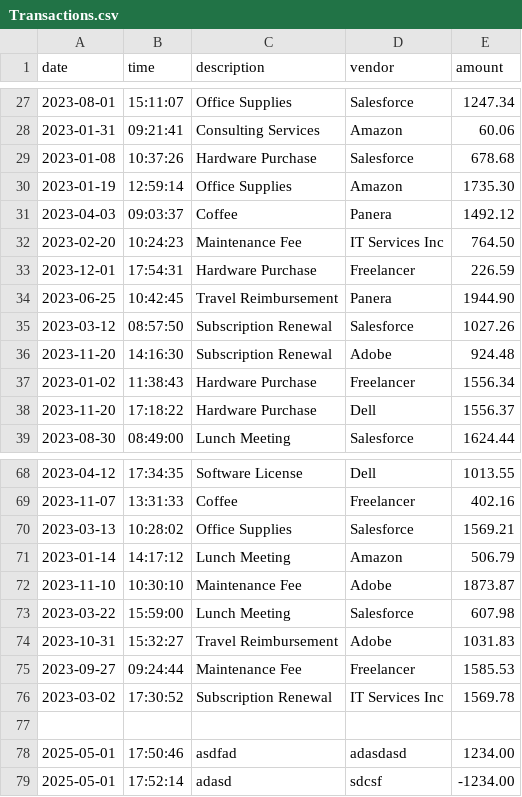
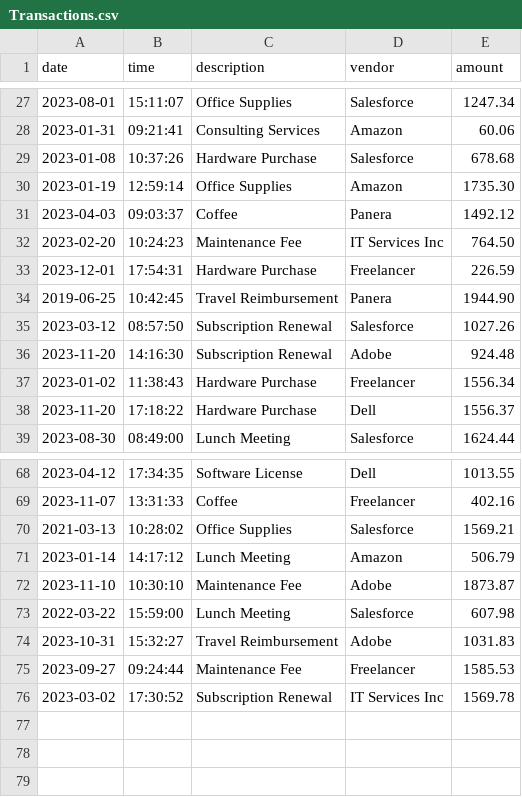
Before and after one commit to DoulaD/Capstone-1, a CSV file: AccountingLedger/src/data/Transactions.csv, drawn as a sheet; only a part is shown, gaps mark what is left out.

```diff
--- a/AccountingLedger/src/data/Transactions.csv
+++ b/AccountingLedger/src/data/Transactions.csv
@@ -33,3 +33,3 @@ date|time|description|vendor|amount
 2023-12-01|17:54:31|Hardware Purchase|Freelancer|226.59
-2023-06-25|10:42:45|Travel Reimbursement|Panera|1944.90
+2019-06-25|10:42:45|Travel Reimbursement|Panera|1944.90
 2023-03-12|08:57:50|Subscription Renewal|Salesforce|1027.26
@@ -69,6 +69,6 @@ date|time|description|vendor|amount
 2023-11-07|13:31:33|Coffee|Freelancer|402.16
-2023-03-13|10:28:02|Office Supplies|Salesforce|1569.21
+2021-03-13|10:28:02|Office Supplies|Salesforce|1569.21
 2023-01-14|14:17:12|Lunch Meeting|Amazon|506.79
 2023-11-10|10:30:10|Maintenance Fee|Adobe|1873.87
-2023-03-22|15:59:00|Lunch Meeting|Salesforce|607.98
+2022-03-22|15:59:00|Lunch Meeting|Salesforce|607.98
 2023-10-31|15:32:27|Travel Reimbursement|Adobe|1031.83
@@ -76,4 +76 @@ date|time|description|vendor|amount
 2023-03-02|17:30:52|Subscription Renewal|IT Services Inc|1569.78
-
-2025-05-01|17:50:46|asdfad|adasdasd|1234.00
-2025-05-01|17:52:14|adasd|sdcsf|-1234.00
```
Also changed, not shown: 1 other file.
